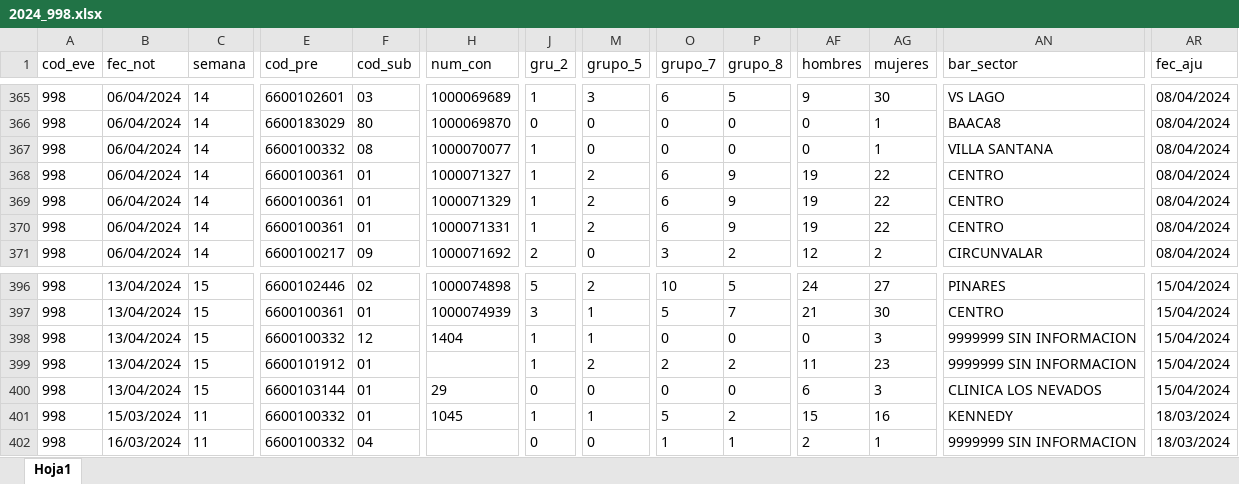
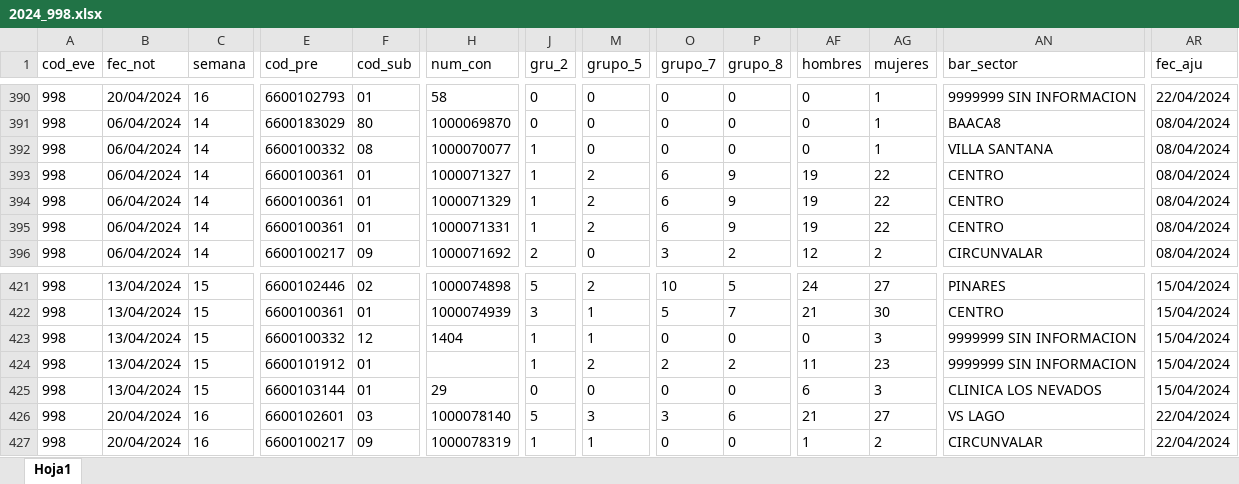
Before and after one commit to sivigilaper/Boletin_epi, an Excel workbook: Boletin_ Epi_Pereira/Datos/2024_998.xlsx, sheet Hoja1, drawn as a sheet; only a part is shown, gaps mark what is left out; values as stored, in another font and other column widths than the file's, no borders; addresses are those after the commit; the diff covers the shown part only; the diff names each change by its address in the sheet, - before the commit and + after, or states it on an @@ line.

```diff
--- a/Boletin_ Epi_Pereira/Datos/2024_998.xlsx (sheet Hoja1)
+++ b/Boletin_ Epi_Pereira/Datos/2024_998.xlsx (sheet Hoja1)
-B390 (fec_not): 06/04/2024
+B390 (fec_not): 20/04/2024
-C390 (semana): 14
+C390 (semana): 16
-E390 (cod_pre): 6600102601
+E390 (cod_pre): 6600102793
-F390 (cod_sub): 03
+F390 (cod_sub): 01
-H390 (num_con): 1000069689
+H390 (num_con): 58
-J390 (gru_2): 1
+J390 (gru_2): 0
-M390 (grupo_5): 3
+M390 (grupo_5): 0
-O390 (grupo_7): 6
+O390 (grupo_7): 0
-P390 (grupo_8): 5
+P390 (grupo_8): 0
-AF390 (hombres): 9
+AF390 (hombres): 0
-AG390 (mujeres): 30
+AG390 (mujeres): 1
-AN390 (bar_sector): VS LAGO
+AN390 (bar_sector): 9999999 SIN INFORMACION
-AR390 (fec_aju): 08/04/2024
+AR390 (fec_aju): 22/04/2024
-B426 (fec_not): 15/03/2024
+B426 (fec_not): 20/04/2024
-C426:C427 (semana): 11
+C426:C427 (semana): 16
-E426 (cod_pre): 6600100332
+E426 (cod_pre): 6600102601
-F426 (cod_sub): 01
+F426 (cod_sub): 03
-H426 (num_con): 1045
+H426 (num_con): 1000078140
-J426 (gru_2): 1
+J426 (gru_2): 5
-M426 (grupo_5): 1
+M426 (grupo_5): 3
-O426 (grupo_7): 5
+O426 (grupo_7): 3
-P426 (grupo_8): 2
+P426 (grupo_8): 6
-AF426 (hombres): 15
+AF426 (hombres): 21
-AG426 (mujeres): 16
+AG426 (mujeres): 27
-AN426 (bar_sector): KENNEDY
+AN426 (bar_sector): VS LAGO
-AR426:AR427 (fec_aju): 18/03/2024
+AR426:AR427 (fec_aju): 22/04/2024
-B427 (fec_not): 16/03/2024
+B427 (fec_not): 20/04/2024
-E427 (cod_pre): 6600100332
+E427 (cod_pre): 6600100217
-F427 (cod_sub): 04
+F427 (cod_sub): 09
-H427 (num_con): (empty)
+H427 (num_con): 1000078319
-J427 (gru_2): 0
+J427 (gru_2): 1
-M427 (grupo_5): 0
+M427 (grupo_5): 1
-O427 (grupo_7): 1
+O427 (grupo_7): 0
-P427 (grupo_8): 1
+P427 (grupo_8): 0
-AF427 (hombres): 2
+AF427 (hombres): 1
-AG427 (mujeres): 1
+AG427 (mujeres): 2
-AN427 (bar_sector): 9999999 SIN INFORMACION
+AN427 (bar_sector): CIRCUNVALAR
```
Also changed, not shown: 25 added rows, 227 moved rows and 151 edited cells elsewhere in this sheet, Boletin_ Epi_Pereira/Datos/2024_831_Reporte.xlsx, Boletin_ Epi_Pereira/Datos/2024_995.xlsx.
